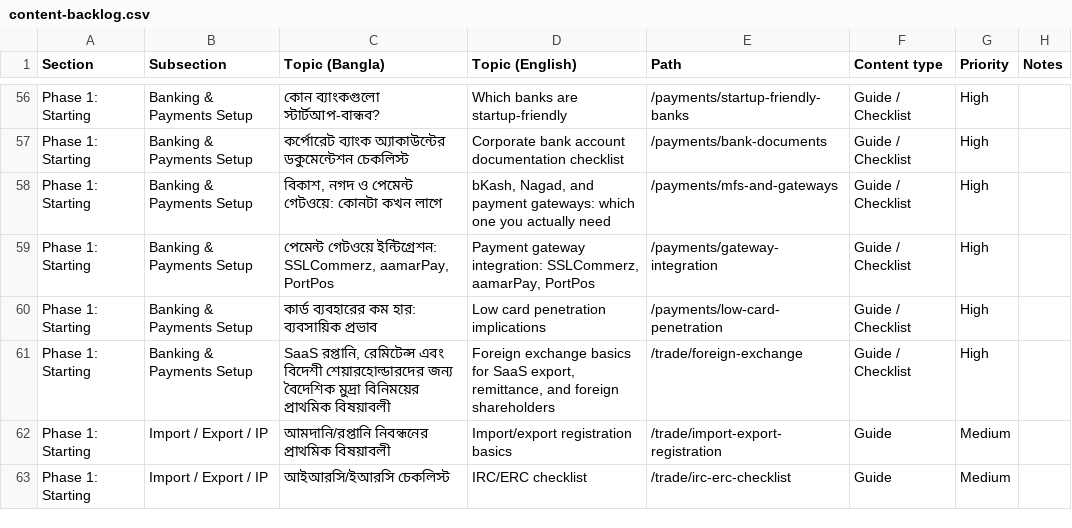
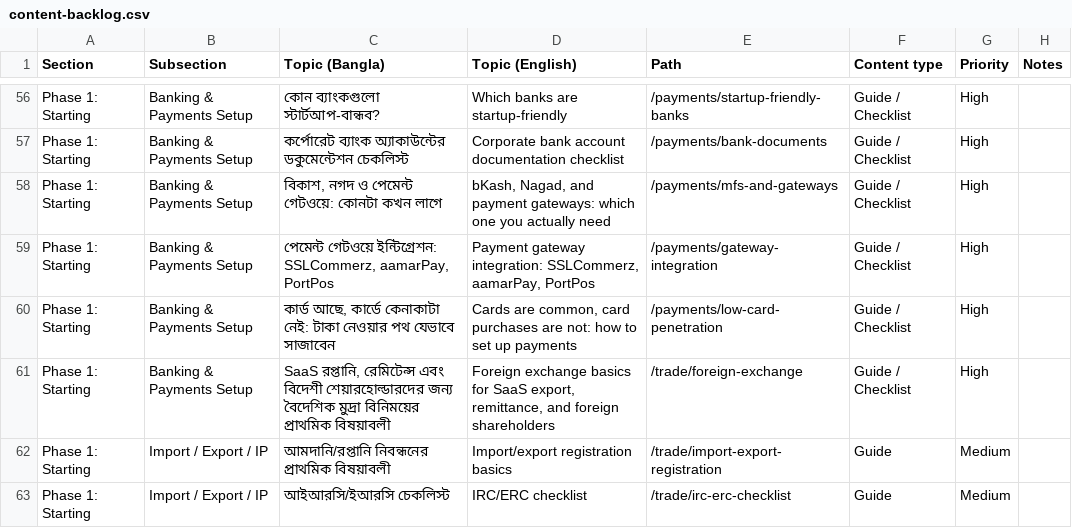
Before and after one commit to Deshi-Startup/deshistartup, a CSV file: plan/content-backlog.csv, drawn as a sheet; only a part is shown, gaps mark what is left out.

Commit message:
Write the low card penetration guide
Bangladesh Bank's May 2026 e-banking tables show 89% of card
transaction value is cash moving in or out of a machine, with only 4%
spent online. Sets that against MFS merchant payments from the same
month and turns it into checkout, pricing and subscription decisions.

Retitle the backlog row to match the page.

```diff
--- a/plan/content-backlog.csv
+++ b/plan/content-backlog.csv
@@ -59,3 +59,3 @@ Phase 1: Starting,Banking & Payments Setup,"বিকাশ, নগদ ও প
 Phase 1: Starting,Banking & Payments Setup,"পেমেন্ট গেটওয়ে ইন্টিগ্রেশন: SSLCommerz, aamarPay, PortPos","Payment gateway integration: SSLCommerz, aamarPay, PortPos",/payments/gateway-integration,Guide / Checklist,High,
-Phase 1: Starting,Banking & Payments Setup,কার্ড ব্যবহারের কম হার: ব্যবসায়িক প্রভাব,Low card penetration implications,/payments/low-card-penetration,Guide / Checklist,High,
+Phase 1: Starting,Banking & Payments Setup,"কার্ড আছে, কার্ডে কেনাকাটা নেই: টাকা নেওয়ার পথ যেভাবে সাজাবেন","Cards are common, card purchases are not: how to set up payments",/payments/low-card-penetration,Guide / Checklist,High,
 Phase 1: Starting,Banking & Payments Setup,"SaaS রপ্তানি, রেমিটেন্স এবং বিদেশী শেয়ারহোল্ডারদের জন্য বৈদেশিক মুদ্রা বিনিময়ের প্রাথমিক বিষয়াবলী","Foreign exchange basics for SaaS export, remittance, and foreign shareholders",/trade/foreign-exchange,Guide / Checklist,High,
```
Also changed, not shown: 2 other files.
